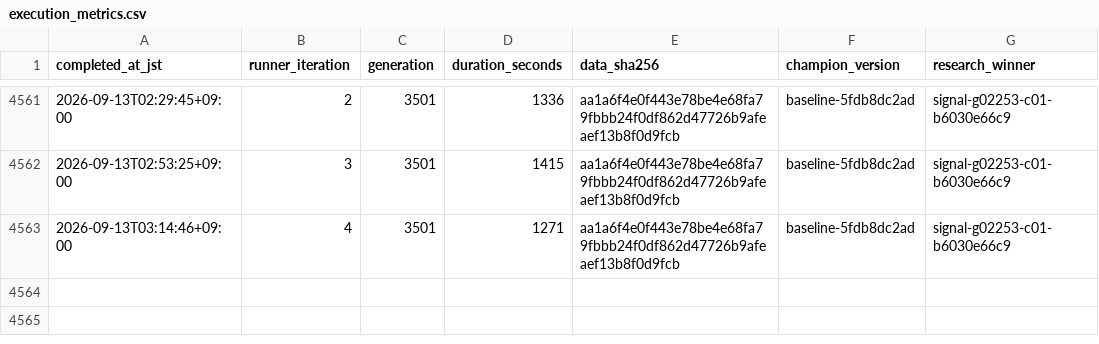
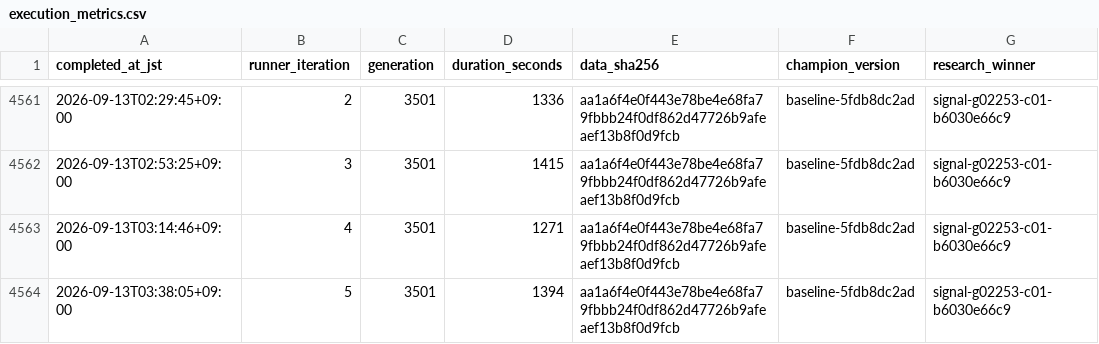
Before and after one commit to Joker7822/LOTO7_AI_AGENT, a CSV file: loto7_agent_output/execution_metrics.csv, drawn as a sheet; only a part is shown, gaps mark what is left out; the diff names each change by its address in the sheet, - before the commit and + after, or states it on an @@ line.

```diff
--- a/loto7_agent_output/execution_metrics.csv
+++ b/loto7_agent_output/execution_metrics.csv
+row 4564: 2026-09-13T03:38:05+09:00 | 5 | 3501 | 1394 | aa1a6f4e0f443e78be4e68fa79fbbb24f0df862d47726b9afeaef13b8f0d9fcb | baseline-5fdb8dc2ad | signal-g02253-c01-b6030e66c9
```
Also changed, not shown: loto7_agent_output/prediction_history.csv, 5 other files.
